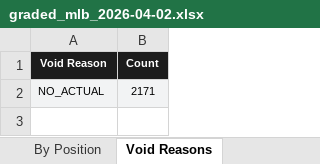
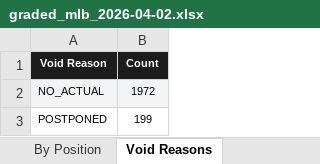
Before and after one commit to halekevi/nba-pipelines, an Excel workbook: ui_runner/graded_slate/2026-04-02/graded_mlb_2026-04-02.xlsx, sheet Void Reasons, drawn as a sheet; values as stored, in another font and other column widths than the file's, no borders; the diff names each change by its address in the sheet, - before the commit and + after, or states it on an @@ line.

```diff
--- a/ui_runner/graded_slate/2026-04-02/graded_mlb_2026-04-02.xlsx (sheet Void Reasons)
+++ b/ui_runner/graded_slate/2026-04-02/graded_mlb_2026-04-02.xlsx (sheet Void Reasons)
-B2 (Count): 2171
+B2 (Count): 1972
+row 3: POSTPONED | 199
```
Also changed, not shown: sheet Box Raw, sheet Summary, 5 other files.
